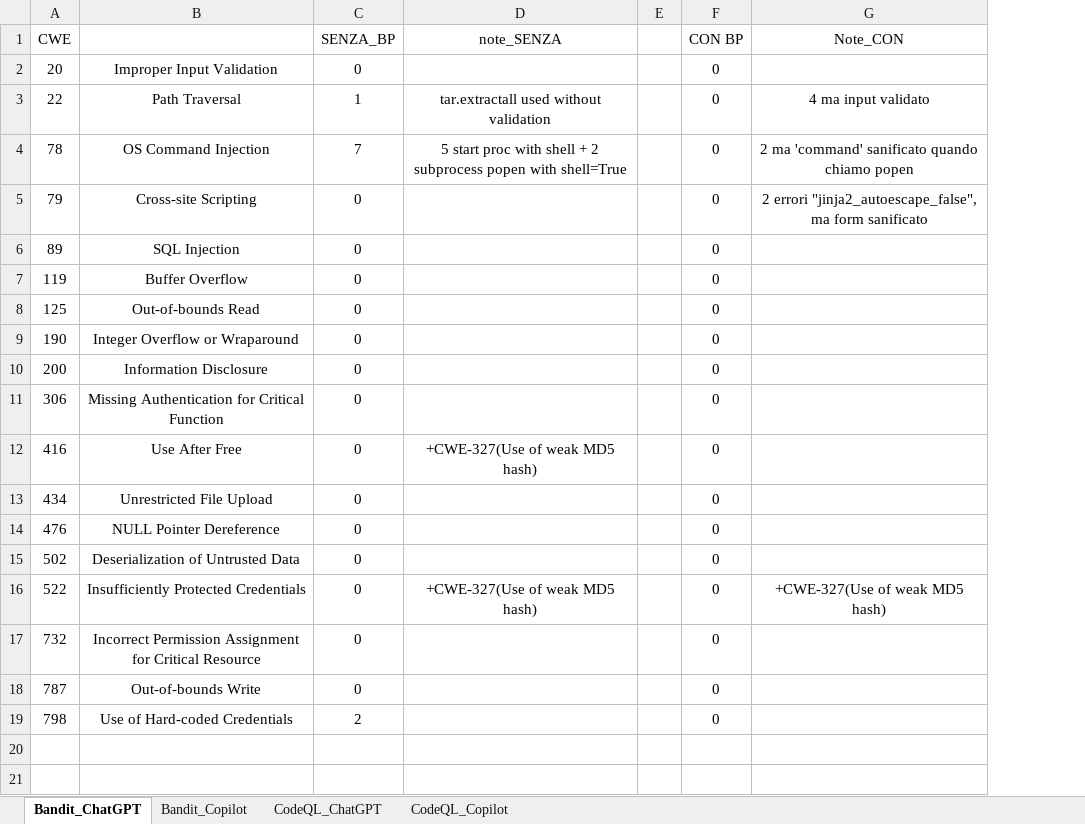
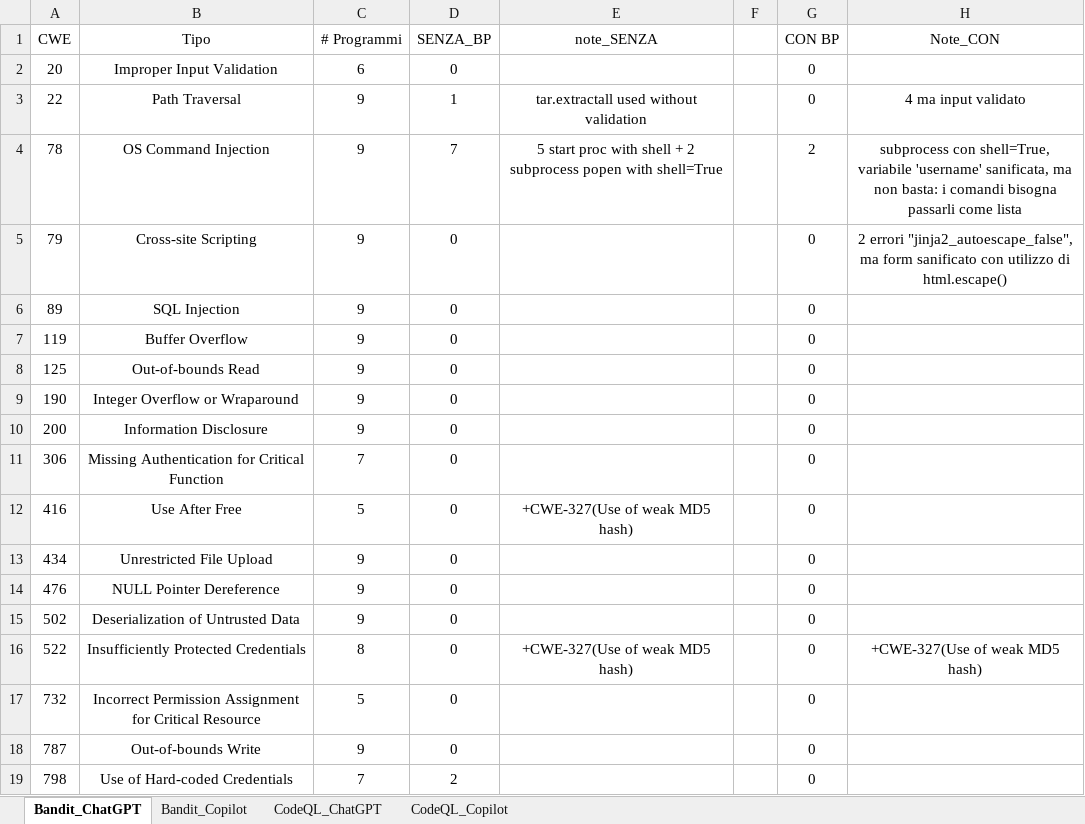
Before and after one commit to MufasKing/SecureCodeAI, an Excel workbook: AnalisiCWE.xlsx, sheet Bandit_ChatGPT, drawn as a sheet; values as stored, in another font and other column widths than the file's, no borders; addresses are those after the commit; the diff names each change by its address in the sheet, - before the commit and + after, or states it on an @@ line.

```diff
--- a/AnalisiCWE.xlsx (sheet Bandit_ChatGPT)
+++ b/AnalisiCWE.xlsx (sheet Bandit_ChatGPT)
+column C (# Programmi), rows 2-19: 6 | 9 | 9 | 9 | 9 | 9 | 9 | 9 | 9 | 7 | 5 | 9 | 9 | 9 | 8 | 5 | 9 | 7
-B1: (empty)
+B1: Tipo
-G4 (CON BP): 0
+G4 (CON BP): 2
-H4 (Note_CON): 2 ma 'command' sanificato quando chiamo popen
+H4 (Note_CON): subprocess con shell=True, variabile 'username' sanificata, ma non basta: i comandi bisogna passarli come lista
-H5 (Note_CON): …form sanificato
+H5 (Note_CON): …form sanificato con utilizzo di html.escape()
```
Also changed, not shown: sheet Bandit_Copilot, sheet CodeQL_Copilot, sheet CodeQL_ChatGPT.
